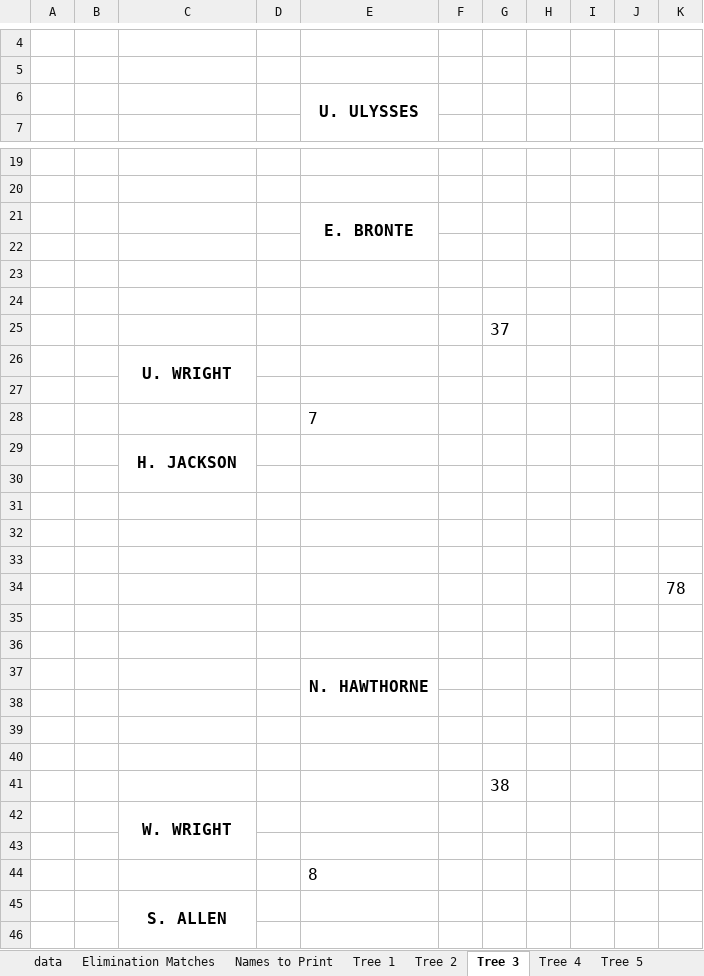
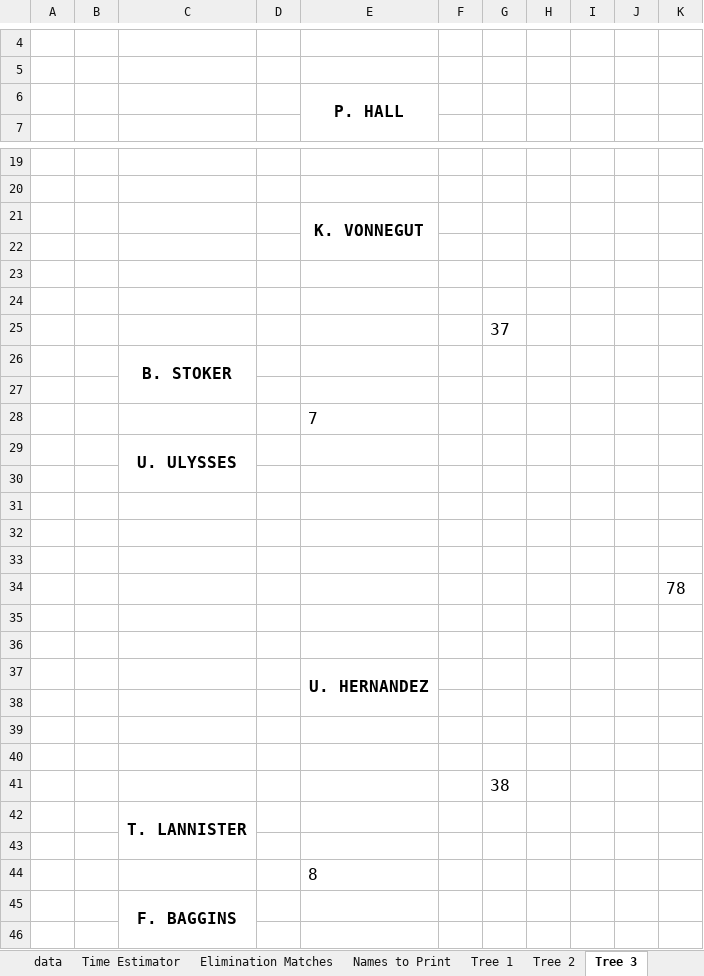
Before and after one commit to gitrgoliveira/bracket-creator, an Excel workbook: playoffs-example-large.xlsx, sheet Tree 3, drawn as a sheet; only a part is shown, gaps mark what is left out; values as stored, in another font and other column widths than the file's, no borders; the diff covers the shown part only; the diff names each change by its address in the sheet, - before the commit and + after, or states it on an @@ line.

```diff
--- a/playoffs-example-large.xlsx (sheet Tree 3)
+++ b/playoffs-example-large.xlsx (sheet Tree 3)
+sheet tab: Time Estimator
-E6: U. ULYSSES
+E6: P. HALL
-E21: E. BRONTE
+E21: K. VONNEGUT
-C26: U. WRIGHT
+C26: B. STOKER
-C29: H. JACKSON
+C29: U. ULYSSES
-E37: N. HAWTHORNE
+E37: U. HERNANDEZ
-C42: W. WRIGHT
+C42: T. LANNISTER
-C45: S. ALLEN
+C45: F. BAGGINS
```
Also changed, not shown: 4 edited cells elsewhere in this sheet, sheet data, sheet Tree 5, sheet Tree 4, sheet Tree 6, sheet Tree 8, sheet Tree 1, 2 more sheets, playoffs-example-medium.xlsx, pools-example-large.xlsx, 7 other files.
